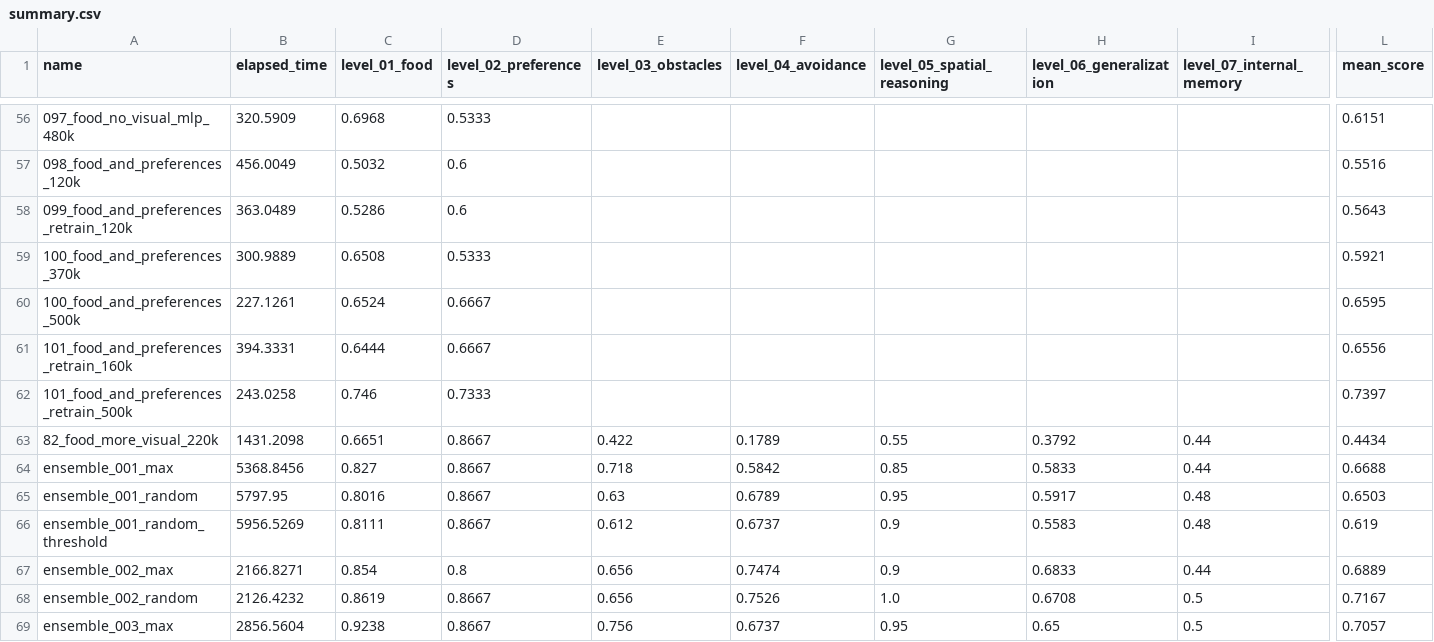
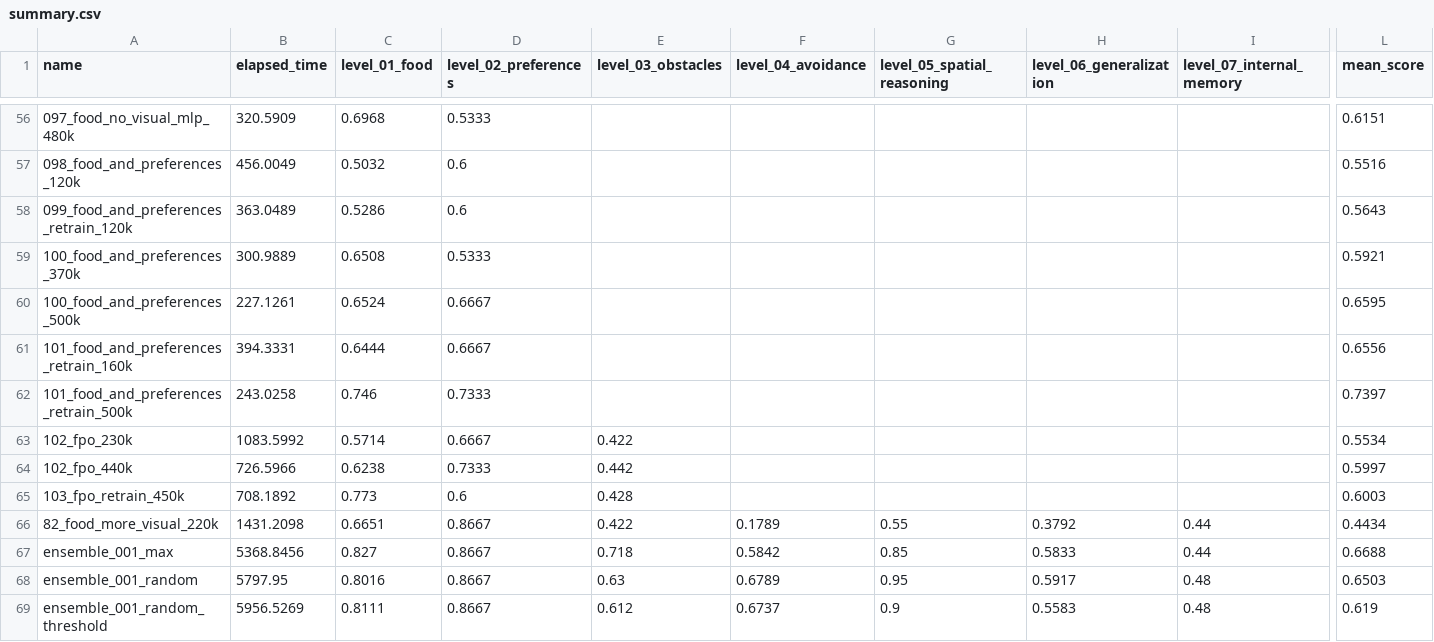
Before and after one commit to ironbar/orangutan, a CSV file: scripts/test_submission/summary.csv, drawn as a sheet; only a part is shown, gaps mark what is left out; the shorter side is filled out with more unchanged rows; rows hold the shown columns only; the diff names each change by its address in the sheet, - before the commit and + after, or states it on an @@ line.

Commit message:
fixed bug in obstacles category generation

```diff
--- a/scripts/test_submission/summary.csv
+++ b/scripts/test_submission/summary.csv
+row 63: 102_fpo_230k | 1083.5992 | 0.5714 | 0.6667 | 0.422 |  |  |  |  | 0.5534
+row 64: 102_fpo_440k | 726.5966 | 0.6238 | 0.7333 | 0.442 |  |  |  |  | 0.5997
+row 65: 103_fpo_retrain_450k | 708.1892 | 0.773 | 0.6 | 0.428 |  |  |  |  | 0.6003
```
Also changed, not shown: 7 other files.
